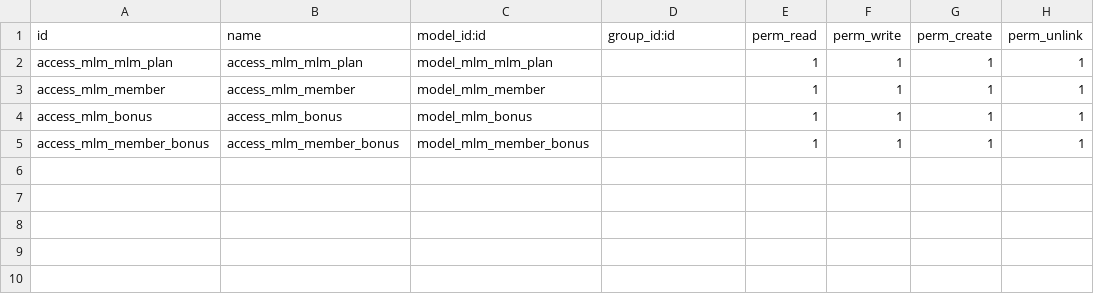
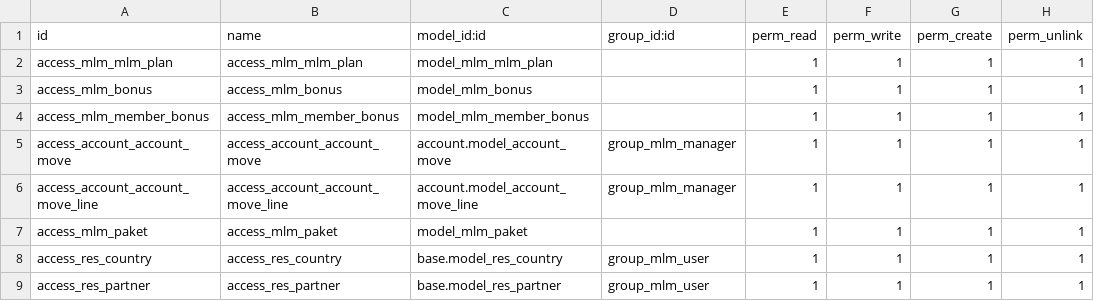
Before and after one commit to akhdaniel/addons, a CSV file: addons/vit_mlm/security/ir.model.access.csv, drawn as a sheet; removed rows and columns are numbered as before the commit, all else as after; the diff names each change by its address in the sheet, - before the commit and + after, or states it on an @@ line.

```diff
--- a/addons/vit_mlm/security/ir.model.access.csv
+++ b/addons/vit_mlm/security/ir.model.access.csv
-row 3: access_mlm_member | access_mlm_member | model_mlm_member |  | 1 | 1 | 1 | 1
+row 5: access_account_account_move | access_account_account_move | account.model_account_move | group_mlm_manager | 1 | 1 | 1 | 1
+row 6: access_account_account_move_line | access_account_account_move_line | account.model_account_move_line | group_mlm_manager | 1 | 1 | 1 | 1
+row 7: access_mlm_paket | access_mlm_paket | model_mlm_paket |  | 1 | 1 | 1 | 1
+row 8: access_res_country | access_res_country | base.model_res_country | group_mlm_user | 1 | 1 | 1 | 1
+row 9: access_res_partner | access_res_partner | base.model_res_partner | group_mlm_user | 1 | 1 | 1 | 1
```
Also changed, not shown: 7 other files.
